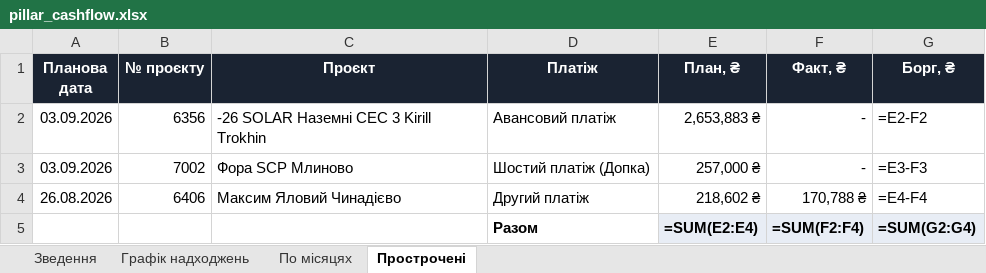
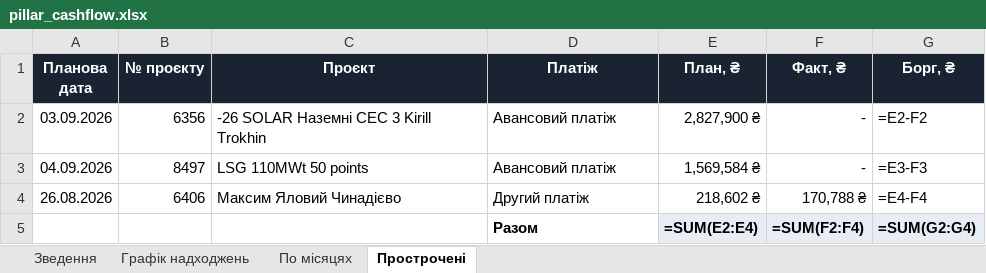
Before and after one commit to aleksandrkhoma-coder/pillar, an Excel workbook: pillar_cashflow.xlsx, sheet Прострочені, drawn as a sheet; values as stored, in another font and other column widths than the file's, no borders; formulas without a stored value are shown as written; removed rows and columns are numbered as before the commit, all else as after; the diff names each change by its address in the sheet, - before the commit and + after, or states it on an @@ line.

```diff
--- a/pillar_cashflow.xlsx (sheet Прострочені)
+++ b/pillar_cashflow.xlsx (sheet Прострочені)
-E2 (План, ₴): 2,653,883 ₴
+E2 (План, ₴): 2,827,900 ₴
-row 3: 03.09.2026 | 7002 | Фора SCP Млиново | Шостий платіж (Допка) | 257,000 ₴ | - | =E3-F3
+row 3: 04.09.2026 | 8497 | LSG 110MWt 50 points | Авансовий платіж | 1,569,584 ₴ | - | =E3-F3
```
Also changed, not shown: sheet Графік надходжень, sheet Зведення, hidden cells, 10 other files.
